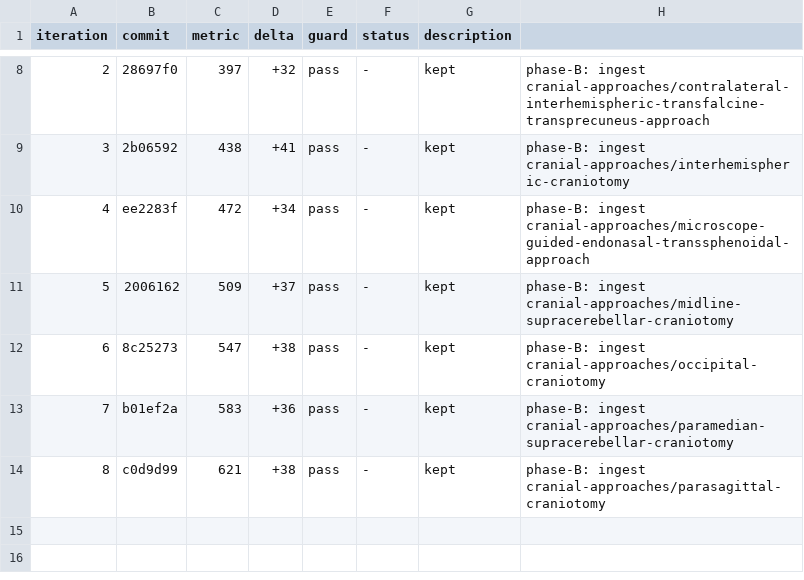
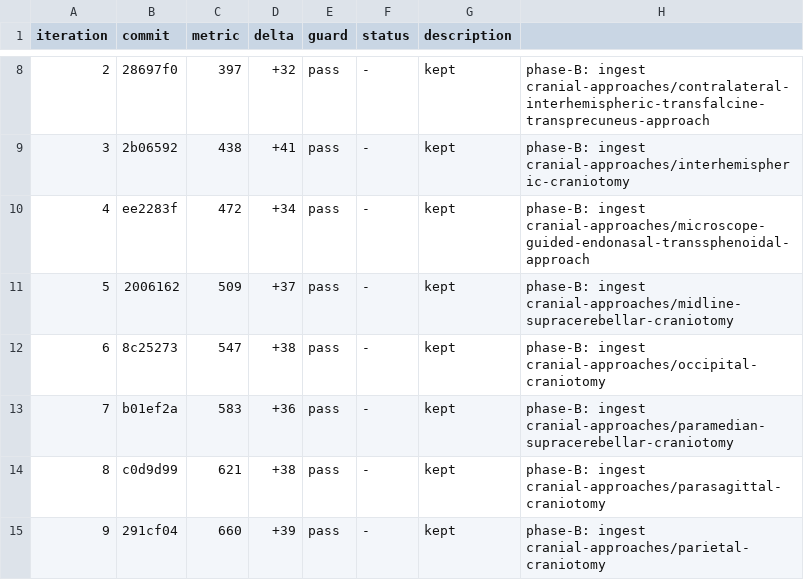
Before and after one commit to brainbloodbarrier/Rhotons-wiki, a TSV file: .autoresearch/nsatlas/results.tsv, drawn as a sheet; only a part is shown, gaps mark what is left out.

Commit message:
autoresearch(nsatlas): phase-B iter10 — ingest suboccipital-craniotomy

```diff
--- a/.autoresearch/nsatlas/results.tsv
+++ b/.autoresearch/nsatlas/results.tsv
@@ -14 +14,2 @@ iteration	commit	metric	delta	guard	status	description
 8	c0d9d99	621	+38	pass	-	kept	phase-B: ingest cranial-approaches/parasagittal-craniotomy
+9	291cf04	660	+39	pass	-	kept	phase-B: ingest cranial-approaches/parietal-craniotomy
```
Also changed, not shown: 4 other files.
